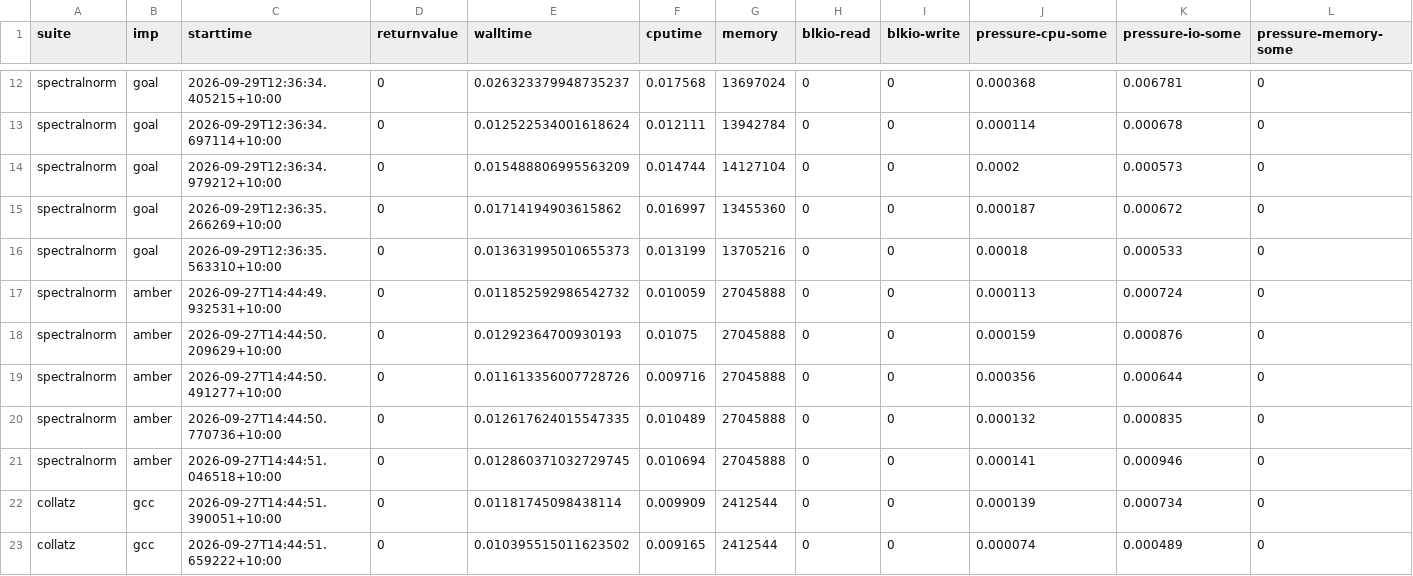
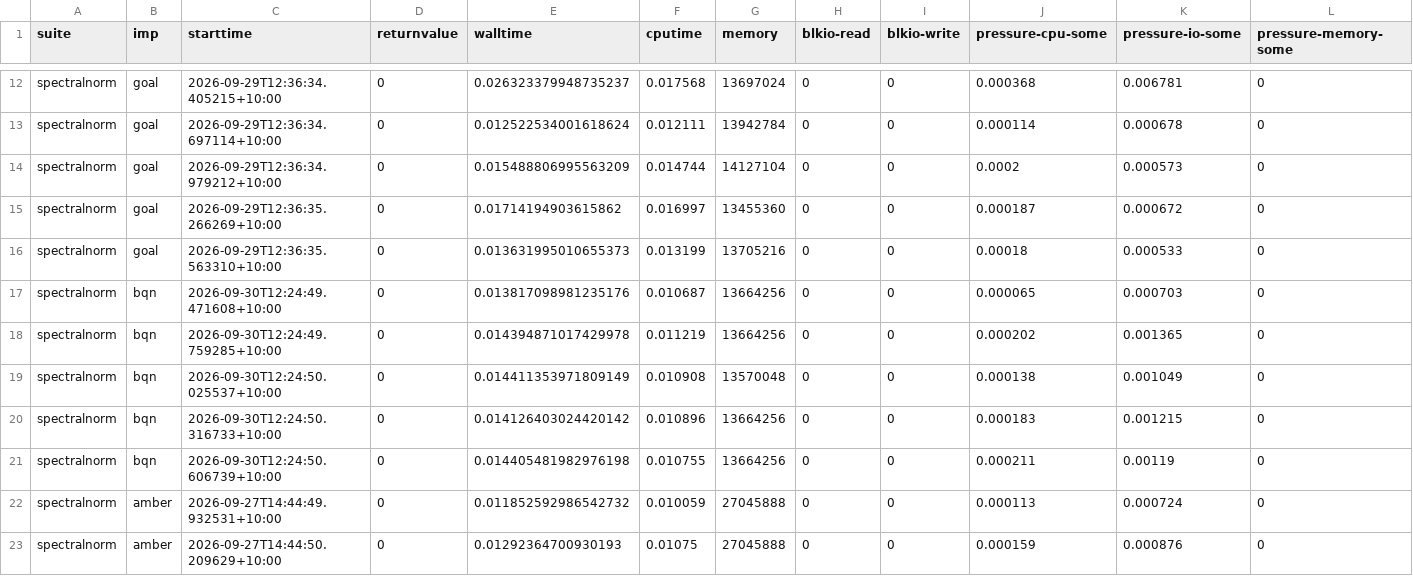
Before and after one commit to effbiae/bench, a CSV file: index.csv, drawn as a sheet; only a part is shown, gaps mark what is left out; the shorter side is filled out with more unchanged rows.

```diff
--- a/index.csv
+++ b/index.csv
@@ -16,2 +16,7 @@ spectralnorm,goal,2026-09-29T12:36:35.266269+10:00,0,0.01714194903615862,0.01699
 spectralnorm,goal,2026-09-29T12:36:35.563310+10:00,0,0.013631995010655373,0.013199,13705216,0,0,0.00018,0.000533,0
+spectralnorm,bqn,2026-09-30T12:24:49.471608+10:00,0,0.013817098981235176,0.010687,13664256,0,0,0.000065,0.000703,0
+spectralnorm,bqn,2026-09-30T12:24:49.759285+10:00,0,0.014394871017429978,0.011219,13664256,0,0,0.000202,0.001365,0
+spectralnorm,bqn,2026-09-30T12:24:50.025537+10:00,0,0.014411353971809149,0.010908,13570048,0,0,0.000138,0.001049,0
+spectralnorm,bqn,2026-09-30T12:24:50.316733+10:00,0,0.014126403024420142,0.010896,13664256,0,0,0.000183,0.001215,0
+spectralnorm,bqn,2026-09-30T12:24:50.606739+10:00,0,0.014405481982976198,0.010755,13664256,0,0,0.000211,0.00119,0
 spectralnorm,amber,2026-09-27T14:44:49.932531+10:00,0,0.011852592986542732,0.010059,27045888,0,0,0.000113,0.000724,0
```
Also changed, not shown: 2 other files.
